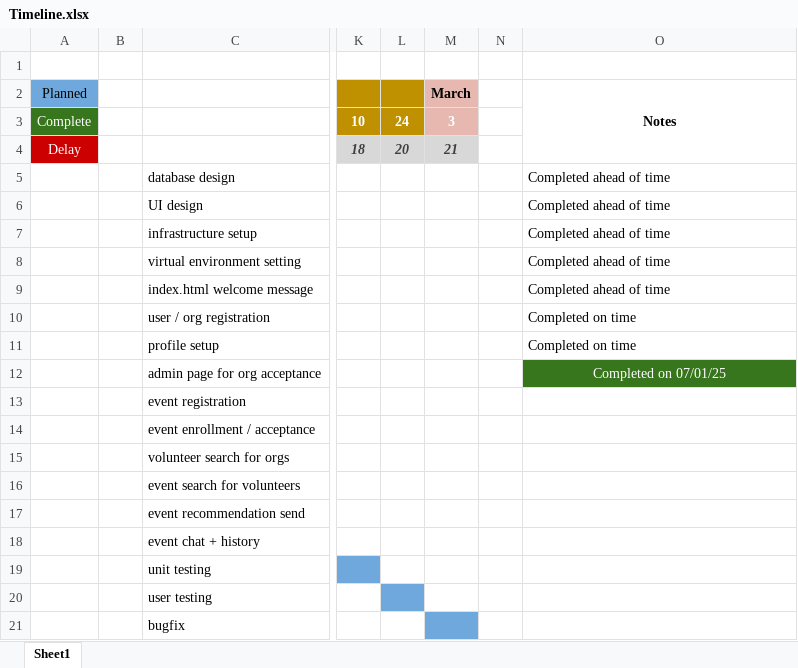
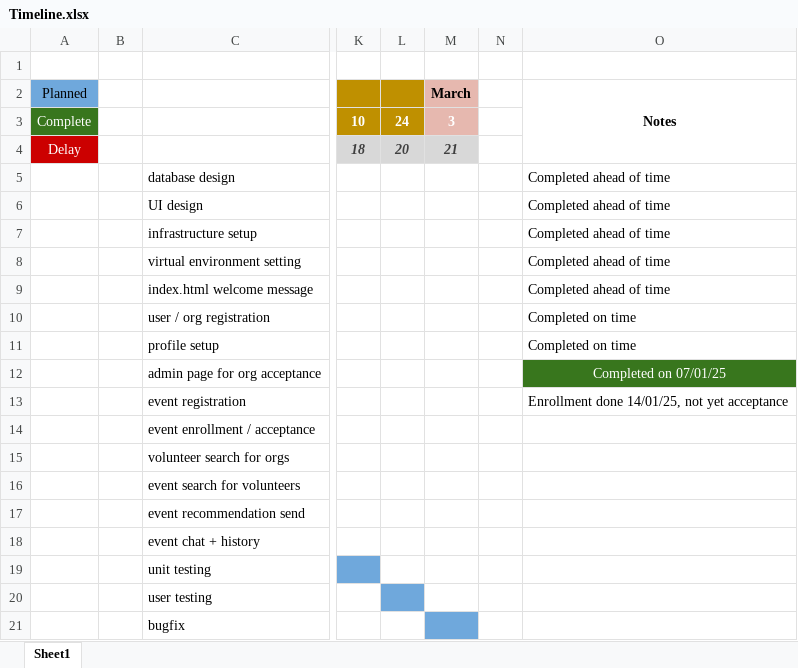
Before and after one commit to csendesgy/uol_final_project_volunteer, an Excel workbook: progress/Timeline.xlsx, sheet Sheet1, drawn as a sheet; only a part is shown, gaps mark what is left out; values as stored, in another font and other column widths than the file's, no borders; the diff names each change by its address in the sheet, - before the commit and + after, or states it on an @@ line.

```diff
--- a/progress/Timeline.xlsx (sheet Sheet1)
+++ b/progress/Timeline.xlsx (sheet Sheet1)
-O13 (Notes): (empty)
+O13 (Notes): Enrollment done 14/01/25, not yet acceptance
```
Also changed, not shown: 6 other files.
